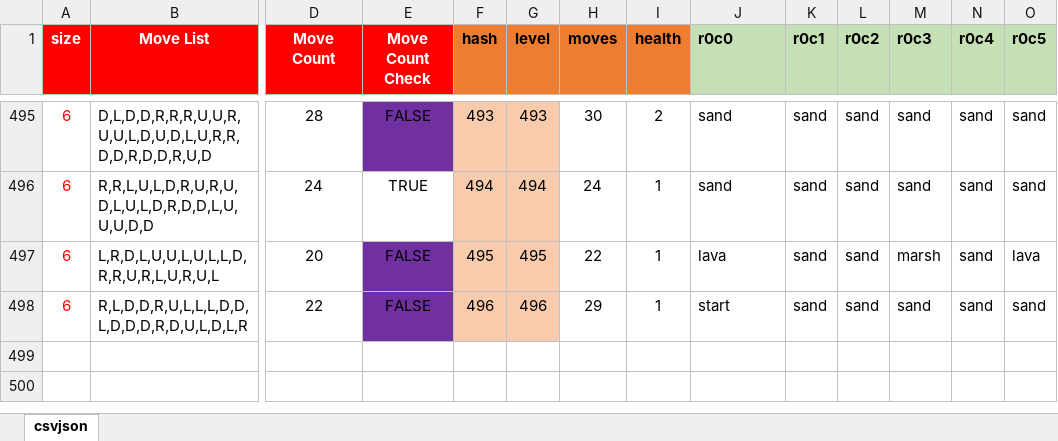
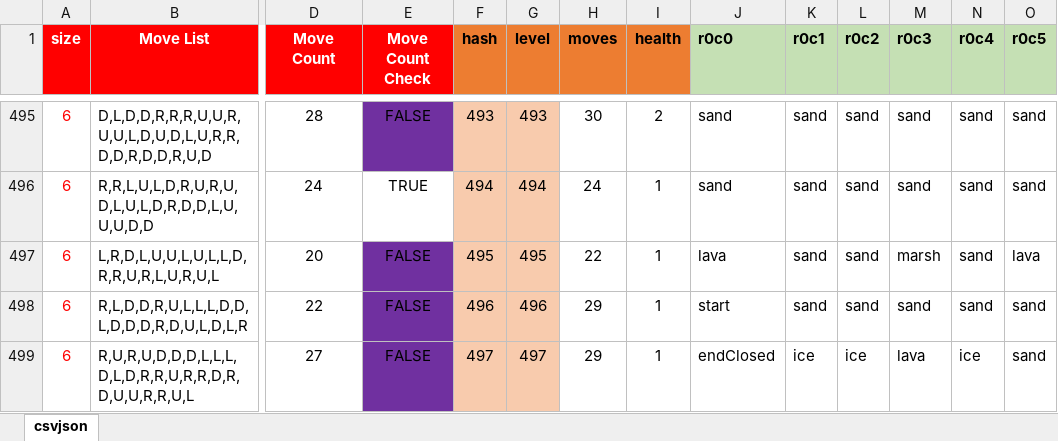
Before and after one commit to emchar1/PUZLBoy, an Excel workbook: JSON/Levels15MoveList.xlsx, sheet csvjson, drawn as a sheet; only a part is shown, gaps mark what is left out; values as stored, in another font and other column widths than the file's, no borders; rows hold the shown columns only; the diff names each change by its address in the sheet, - before the commit and + after, or states it on an @@ line.

Commit message:
Levels15MoveList: add 497 LevelSelectPage: Rename from LevelSelectEngine. Add delegate method didTapLevelSelect(). Inherits from ParentPage. dismissNode is now SettingsTapButton and useMorningSky to get proper coloring. Add touch functions. TitleScene: refactor. Add new closeButtonSprite. Add enum for MenuPage so closeButton knows which page to close. Add Level Selector feature. For now, Start Game button works like Start Game on the Main Menu. Refactor show*() methods - add helper showSecondMenu() template for showLevelSelect and showSettings. CloseButtonSprite: Create this sprite used by TitleScene Main Menu to go back to the Main Menu either from Level Select or Settings pages.

```diff
--- a/JSON/Levels15MoveList.xlsx (sheet csvjson)
+++ b/JSON/Levels15MoveList.xlsx (sheet csvjson)
+row 499: 6 | R,U,R,U,D,D,D,L,L,L,D,L,D,R,R,U,R,R,D,R,D,U,U,R,R,U,L | 27 | FALSE | 497 | 497 | 29 | 1 | endClosed | ice | ice | lava | ice | sand
```
Also changed, not shown: 6 other files.
